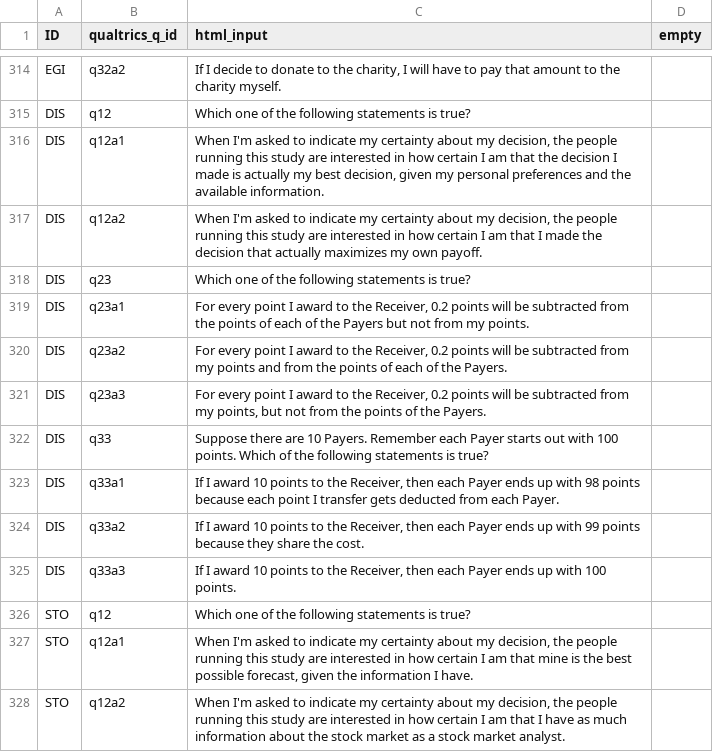
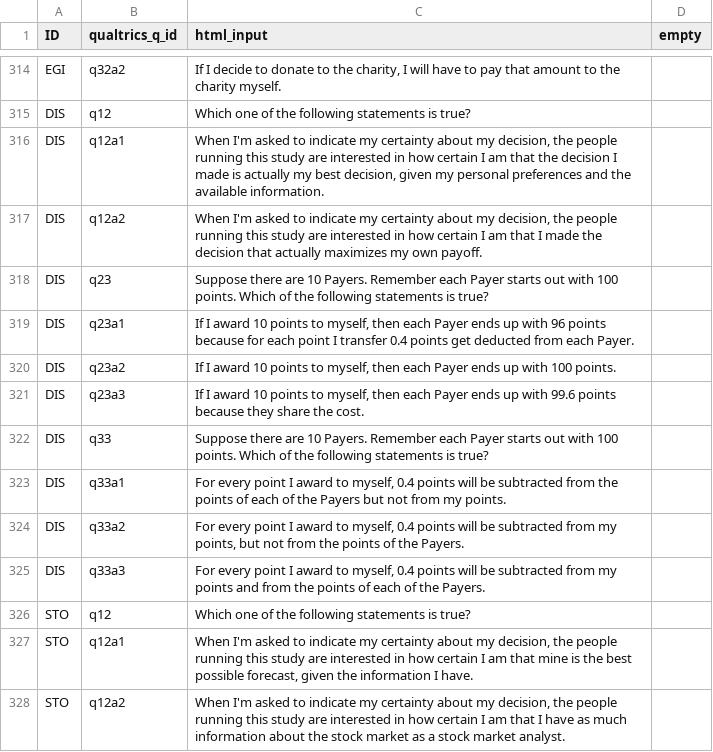
Before and after one commit to jeffreyyang97/Attenuation, a CSV file: Instructions/html/compq.csv, drawn as a sheet; only a part is shown, gaps mark what is left out; the diff names each change by its address in the sheet, - before the commit and + after, or states it on an @@ line.

Commit message:
whole survey

```diff
--- a/Instructions/html/compq.csv
+++ b/Instructions/html/compq.csv
-C318 (html_input): Which one of the…
+C318 (html_input): Suppose there are 10 Payers. Remember each Payer starts out with 100 points. Which of the…
-C319 (html_input): For every point I award to the Receiver, 0.2 points will be subtracted from the points of each of the Payers but not from my points.
+C319 (html_input): If I award 10 points to myself, then each Payer ends up with 96 points because for each point I transfer 0.4 points get deducted from each Payer.
-C320 (html_input): For every point I award to the Receiver, 0.2 points will be subtracted from my points and from the points of each of the Payers.
+C320 (html_input): If I award 10 points to myself, then each Payer ends up with 100 points.
-C321 (html_input): For every point I award to the Receiver, 0.2 points will be subtracted from my points, but not from the points of the Payers.
+C321 (html_input): If I award 10 points to myself, then each Payer ends up with 99.6 points because they share the cost.
-C323 (html_input): If I award 10 points to the Receiver, then each Payer ends up with 98 points because each point I transfer gets deducted from each Payer.
+C323 (html_input): For every point I award to myself, 0.4 points will be subtracted from the points of each of the Payers but not from my points.
-C324 (html_input): If I award 10 points to the Receiver, then each Payer ends up with 99 points because they share the cost.
+C324 (html_input): For every point I award to myself, 0.4 points will be subtracted from my points, but not from the points of the Payers.
-C325 (html_input): If I award 10 points to the Receiver, then each Payer ends up with 100 points.
+C325 (html_input): For every point I award to myself, 0.4 points will be subtracted from my points and from the points of each of the Payers.
```
